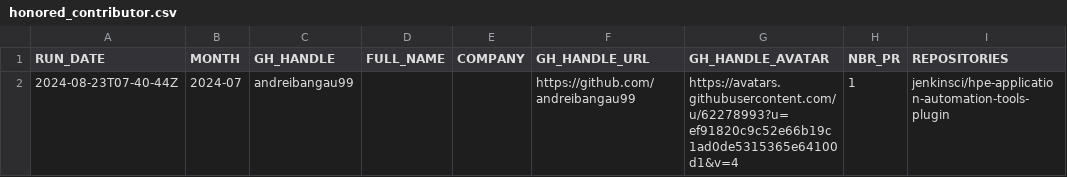
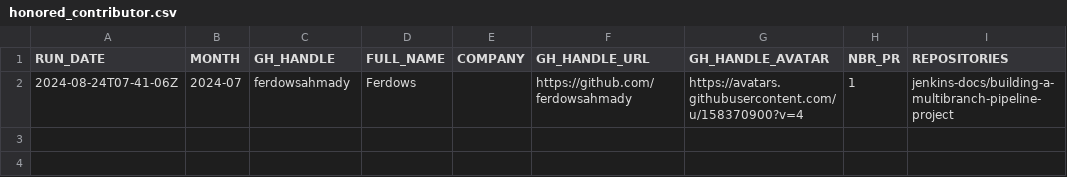
Before and after one commit to jmMeessen/jenkins-contribution-stats, a CSV file: data/honored_contributor.csv, drawn as a sheet; removed rows and columns are numbered as before the commit, all else as after; the diff names each change by its address in the sheet, - before the commit and + after, or states it on an @@ line.

```diff
--- a/data/honored_contributor.csv
+++ b/data/honored_contributor.csv
-row 2: 2024-08-23T07-40-44Z | 2024-07 | andreibangau99 |  |  | https://github.com/andreibangau99 | https://avatars.githubusercontent.com/u/62278993?u=ef91820c9c52e66b19c1ad0de5315365e64100d1&v=4 | 1 | jenkinsci/hpe-application-automation-tools-plugin
+row 2: 2024-08-24T07-41-06Z | 2024-07 | ferdowsahmady | Ferdows |  | https://github.com/ferdowsahmady | https://avatars.githubusercontent.com/u/158370900?v=4 | 1 | jenkins-docs/building-a-multibranch-pipeline-project
```
